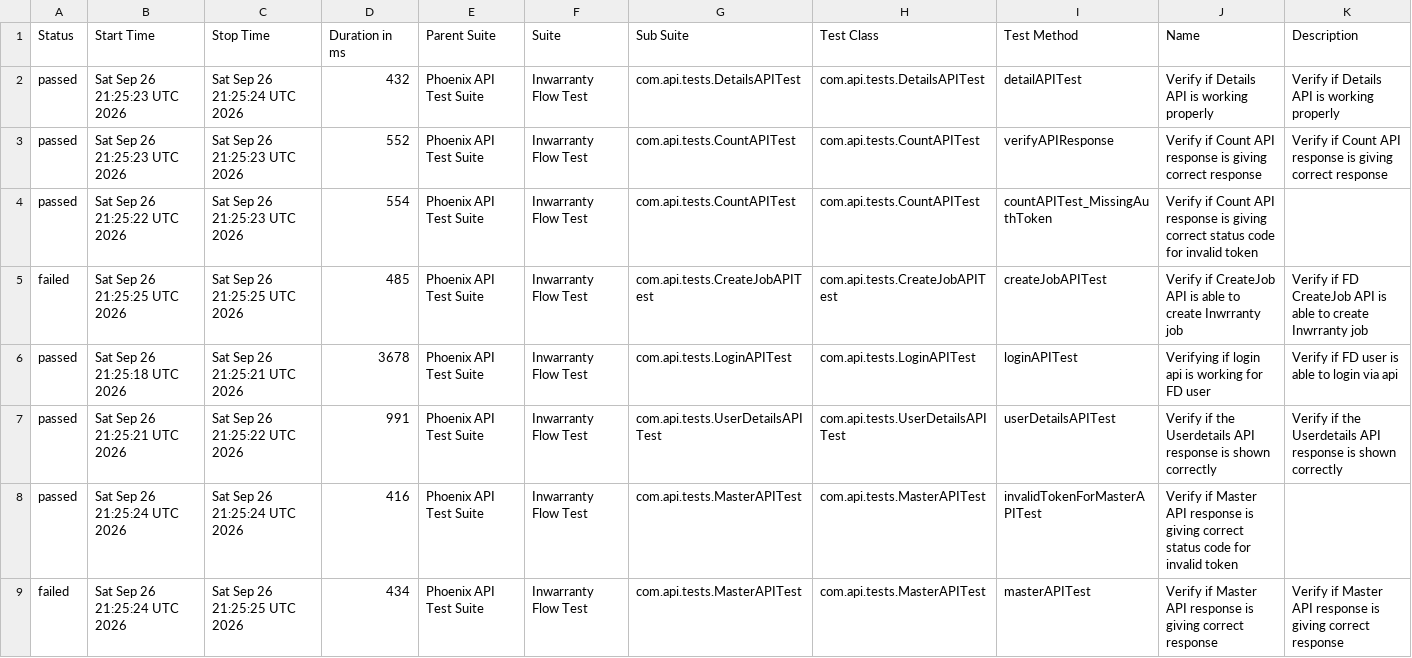
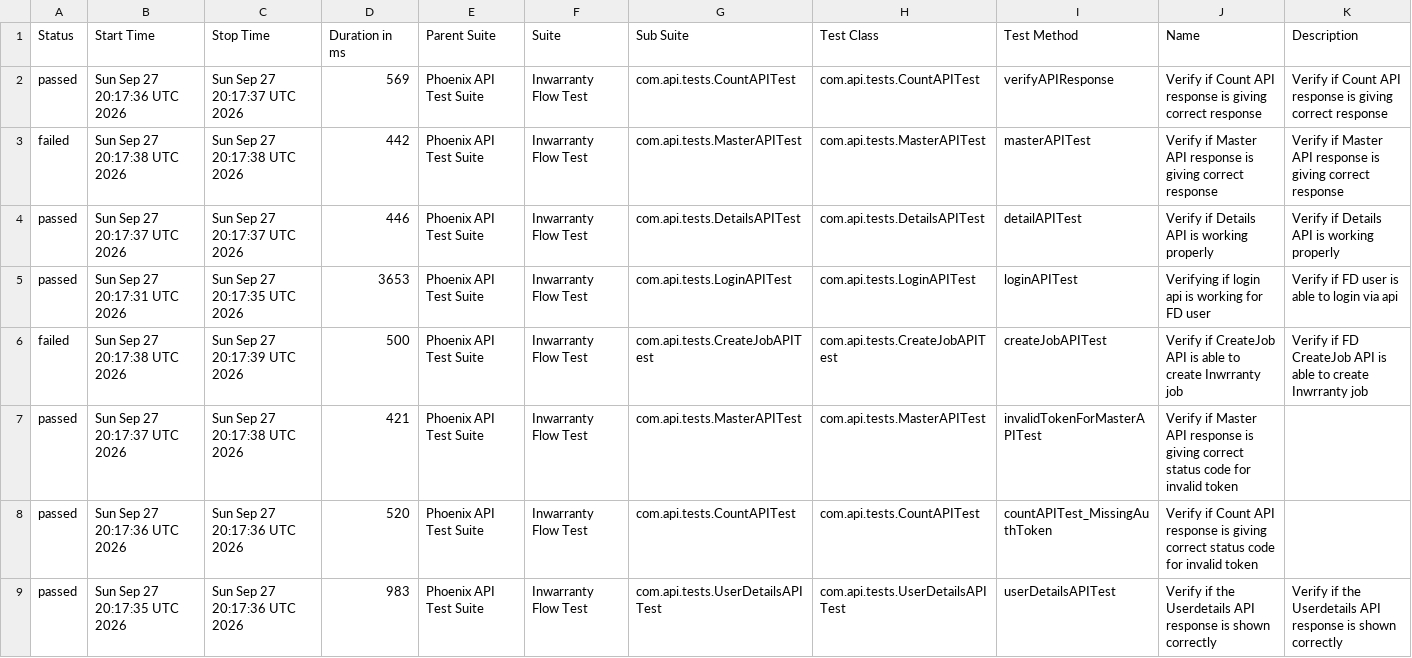
Before and after one commit to rounit/PhoenixTestAutomationFramework, a CSV file: data/suites.csv, drawn as a sheet.

```diff
--- a/data/suites.csv
+++ b/data/suites.csv
@@ -1,9 +1,9 @@
 "Status","Start Time","Stop Time","Duration in ms","Parent Suite","Suite","Sub Suite","Test Class","Test Method","Name","Description"
-"passed","Sat Sep 26 21:25:23 UTC 2026","Sat Sep 26 21:25:24 UTC 2026","432","Phoenix API Test Suite","Inwarranty Flow Test","com.api.tests.DetailsAPITest","com.api.tests.DetailsAPITest","detailAPITest","Verify if Details API is working properly","Verify if Details API is working properly"
-"passed","Sat Sep 26 21:25:23 UTC 2026","Sat Sep 26 21:25:23 UTC 2026","552","Phoenix API Test Suite","Inwarranty Flow Test","com.api.tests.CountAPITest","com.api.tests.CountAPITest","verifyAPIResponse","Verify if Count API response is giving correct response","Verify if Count API response is giving correct response"
-"passed","Sat Sep 26 21:25:22 UTC 2026","Sat Sep 26 21:25:23 UTC 2026","554","Phoenix API Test Suite","Inwarranty Flow Test","com.api.tests.CountAPITest","com.api.tests.CountAPITest","countAPITest_MissingAuthToken","Verify if Count API response is giving correct status code for invalid token",""
-"failed","Sat Sep 26 21:25:25 UTC 2026","Sat Sep 26 21:25:25 UTC 2026","485","Phoenix API Test Suite","Inwarranty Flow Test","com.api.tests.CreateJobAPITest","com.api.tests.CreateJobAPITest","createJobAPITest","Verify if CreateJob API is able to create Inwrranty job","Verify if FD CreateJob API is able to create Inwrranty job"
-"passed","Sat Sep 26 21:25:18 UTC 2026","Sat Sep 26 21:25:21 UTC 2026","3678","Phoenix API Test Suite","Inwarranty Flow Test","com.api.tests.LoginAPITest","com.api.tests.LoginAPITest","loginAPITest","Verifying if login api is working for FD user","Verify if FD user is able to login via api"
-"passed","Sat Sep 26 21:25:21 UTC 2026","Sat Sep 26 21:25:22 UTC 2026","991","Phoenix API Test Suite","Inwarranty Flow Test","com.api.tests.UserDetailsAPITest","com.api.tests.UserDetailsAPITest","userDetailsAPITest","Verify if the Userdetails API response is shown correctly","Verify if the Userdetails API response is shown correctly"
-"passed","Sat Sep 26 21:25:24 UTC 2026","Sat Sep 26 21:25:24 UTC 2026","416","Phoenix API Test Suite","Inwarranty Flow Test","com.api.tests.MasterAPITest","com.api.tests.MasterAPITest","invalidTokenForMasterAPITest","Verify if Master API response is giving correct status code for invalid token",""
-"failed","Sat Sep 26 21:25:24 UTC 2026","Sat Sep 26 21:25:25 UTC 2026","434","Phoenix API Test Suite","Inwarranty Flow Test","com.api.tests.MasterAPITest","com.api.tests.MasterAPITest","masterAPITest","Verify if Master API response is giving correct response","Verify if Master API response is giving correct response"
+"passed","Sun Sep 27 20:17:36 UTC 2026","Sun Sep 27 20:17:37 UTC 2026","569","Phoenix API Test Suite","Inwarranty Flow Test","com.api.tests.CountAPITest","com.api.tests.CountAPITest","verifyAPIResponse","Verify if Count API response is giving correct response","Verify if Count API response is giving correct response"
+"failed","Sun Sep 27 20:17:38 UTC 2026","Sun Sep 27 20:17:38 UTC 2026","442","Phoenix API Test Suite","Inwarranty Flow Test","com.api.tests.MasterAPITest","com.api.tests.MasterAPITest","masterAPITest","Verify if Master API response is giving correct response","Verify if Master API response is giving correct response"
+"passed","Sun Sep 27 20:17:37 UTC 2026","Sun Sep 27 20:17:37 UTC 2026","446","Phoenix API Test Suite","Inwarranty Flow Test","com.api.tests.DetailsAPITest","com.api.tests.DetailsAPITest","detailAPITest","Verify if Details API is working properly","Verify if Details API is working properly"
+"passed","Sun Sep 27 20:17:31 UTC 2026","Sun Sep 27 20:17:35 UTC 2026","3653","Phoenix API Test Suite","Inwarranty Flow Test","com.api.tests.LoginAPITest","com.api.tests.LoginAPITest","loginAPITest","Verifying if login api is working for FD user","Verify if FD user is able to login via api"
+"failed","Sun Sep 27 20:17:38 UTC 2026","Sun Sep 27 20:17:39 UTC 2026","500","Phoenix API Test Suite","Inwarranty Flow Test","com.api.tests.CreateJobAPITest","com.api.tests.CreateJobAPITest","createJobAPITest","Verify if CreateJob API is able to create Inwrranty job","Verify if FD CreateJob API is able to create Inwrranty job"
+"passed","Sun Sep 27 20:17:37 UTC 2026","Sun Sep 27 20:17:38 UTC 2026","421","Phoenix API Test Suite","Inwarranty Flow Test","com.api.tests.MasterAPITest","com.api.tests.MasterAPITest","invalidTokenForMasterAPITest","Verify if Master API response is giving correct status code for invalid token",""
+"passed","Sun Sep 27 20:17:36 UTC 2026","Sun Sep 27 20:17:36 UTC 2026","520","Phoenix API Test Suite","Inwarranty Flow Test","com.api.tests.CountAPITest","com.api.tests.CountAPITest","countAPITest_MissingAuthToken","Verify if Count API response is giving correct status code for invalid token",""
+"passed","Sun Sep 27 20:17:35 UTC 2026","Sun Sep 27 20:17:36 UTC 2026","983","Phoenix API Test Suite","Inwarranty Flow Test","com.api.tests.UserDetailsAPITest","com.api.tests.UserDetailsAPITest","userDetailsAPITest","Verify if the Userdetails API response is shown correctly","Verify if the Userdetails API response is shown correctly"
```
Also changed, not shown: data/behaviors.csv, 51 other files.
